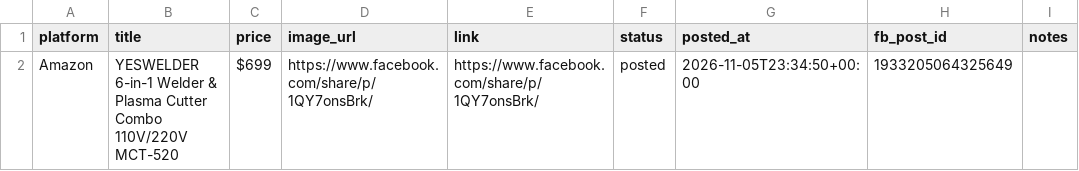
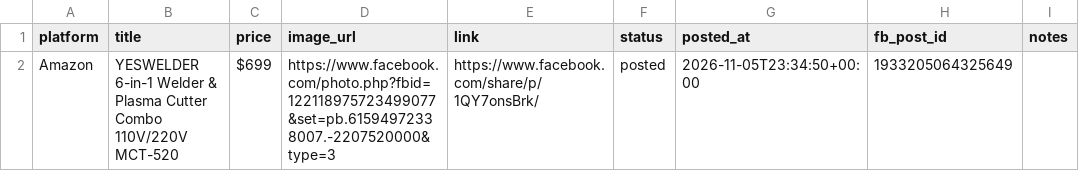
Before and after one commit to rsdavid/BiliNaKayo, a CSV file: data/products.csv, drawn as a sheet.

Commit message:
Update products.csv

```diff
--- a/data/products.csv
+++ b/data/products.csv
@@ -1,2 +1,2 @@
 platform,title,price,image_url,link,status,posted_at,fb_post_id,notes
-Amazon,YESWELDER 6-in-1 Welder & Plasma Cutter Combo 110V/220V MCT-520,$699,https://www.facebook.com/share/p/1QY7onsBrk/,https://www.facebook.com/share/p/1QY7onsBrk/,posted,2026-11-05T23:34:50+00:00,1933205064325649,
+Amazon,YESWELDER 6-in-1 Welder & Plasma Cutter Combo 110V/220V MCT-520,$699,https://www.facebook.com/photo.php?fbid=122118975723499077&set=pb.61594972338007.-2207520000&type=3,https://www.facebook.com/share/p/1QY7onsBrk/,posted,2026-11-05T23:34:50+00:00,1933205064325649,
```
